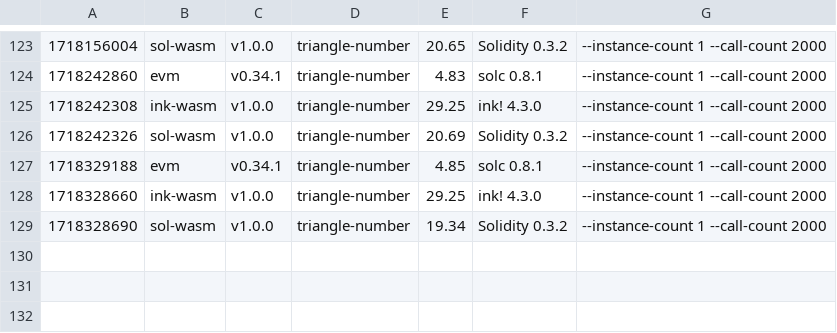
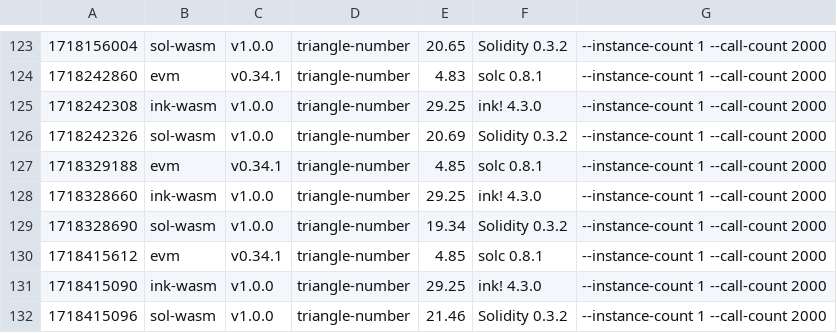
Before and after one commit to paritytech/smart-bench, a CSV file: bench_triangle-number.csv, drawn as a sheet; only a part is shown, gaps mark what is left out; the diff names each change by its address in the sheet, - before the commit and + after, or states it on an @@ line.

```diff
--- a/bench_triangle-number.csv
+++ b/bench_triangle-number.csv
+row 130: 1718415612 | evm | v0.34.1 | triangle-number | 4.85 | solc 0.8.1 | --instance-count 1 --call-count 2000
+row 131: 1718415090 | ink-wasm | v1.0.0 | triangle-number | 29.25 | ink! 4.3.0 | --instance-count 1 --call-count 2000
+row 132: 1718415096 | sol-wasm | v1.0.0 | triangle-number | 21.46 | Solidity 0.3.2 | --instance-count 1 --call-count 2000
```
Also changed, not shown: bench_erc20.csv, bench_flipper.csv, 7 other files.
